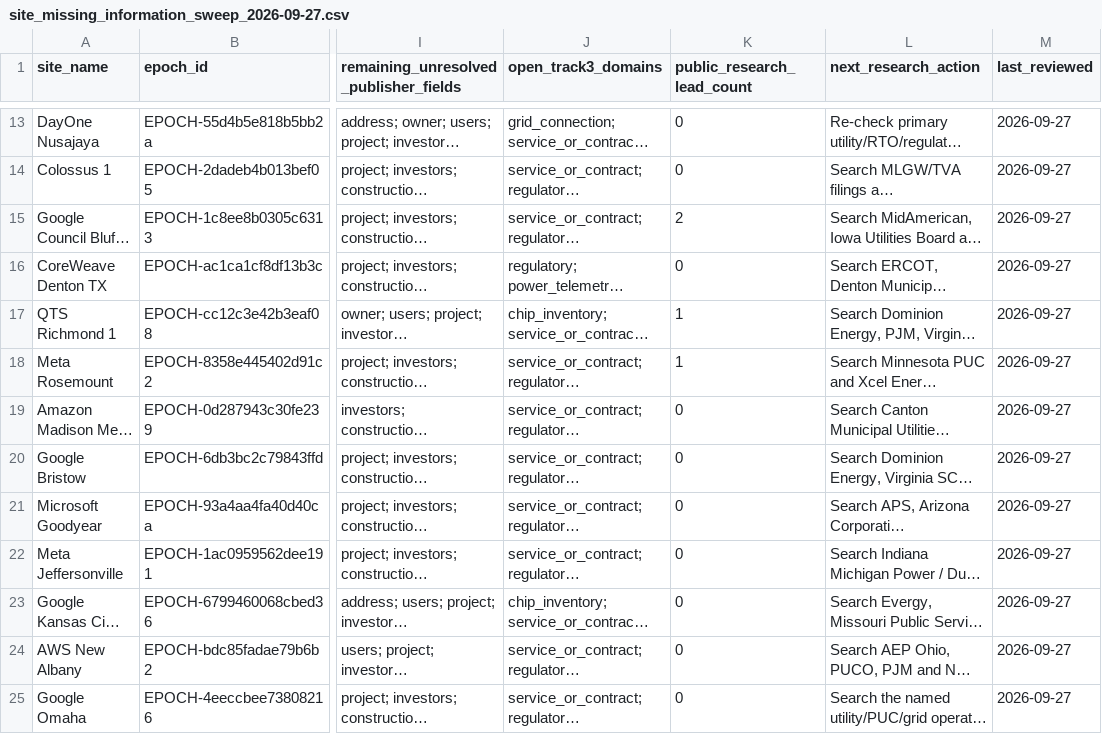
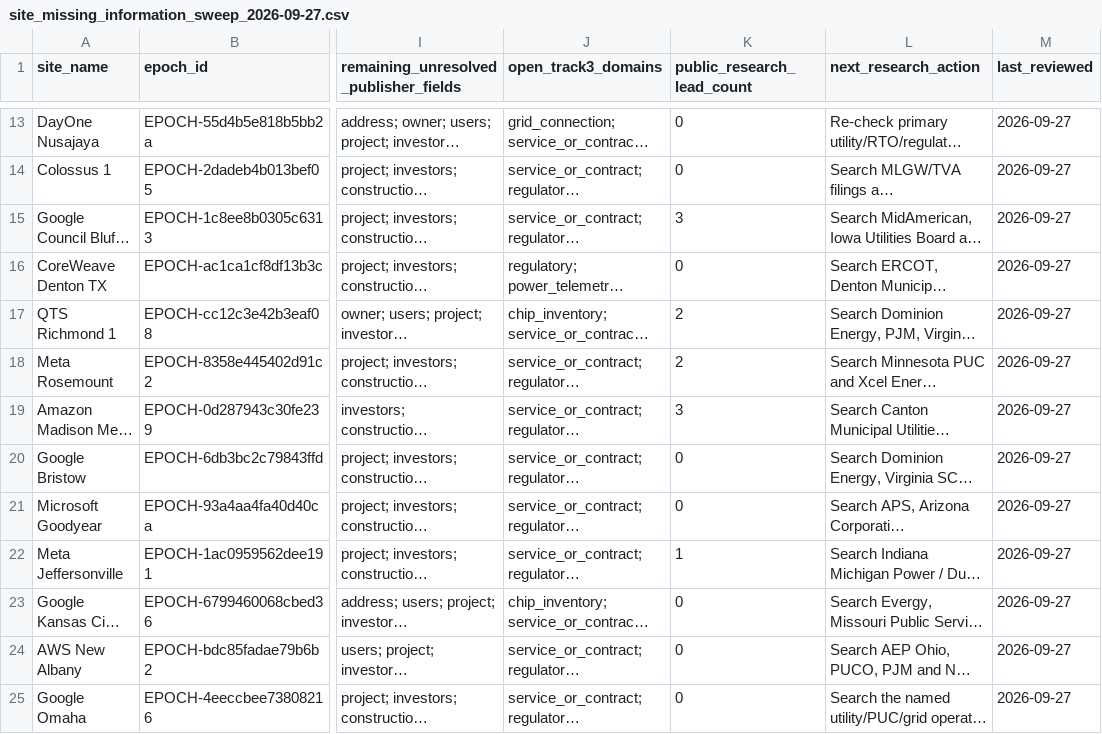
Before and after one commit to AnonRish/continental-load-registry, a CSV file: data/track3/site_missing_information_sweep_2026-09-27.csv, drawn as a sheet; only a part is shown, gaps mark what is left out; long unchanged cells end in …; the diff covers the shown part only; the diff names each change by its address in the sheet, - before the commit and + after, or states it on an @@ line.

Commit message:
Refresh 93-site research sweep CSV

```diff
--- a/data/track3/site_missing_information_sweep_2026-09-27.csv
+++ b/data/track3/site_missing_information_sweep_2026-09-27.csv
-K15 (public_research_lead_count): 2
+K15 (public_research_lead_count): 3
-K17:K18 (public_research_lead_count): 1
+K17:K18 (public_research_lead_count): 2
-K19 (public_research_lead_count): 0
+K19 (public_research_lead_count): 3
-K22 (public_research_lead_count): 0
+K22 (public_research_lead_count): 1
```
Also changed, not shown: 12 edited cells elsewhere in this file.
